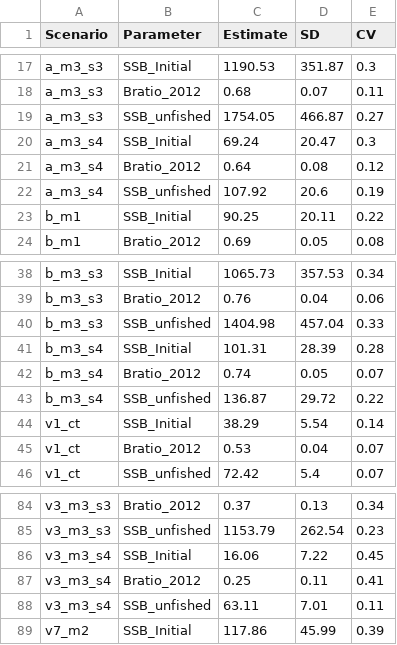
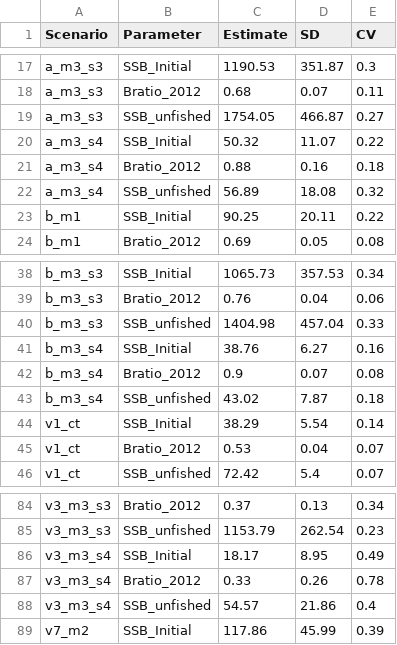
Before and after one commit to SEFSC/SEFSC-SEDAR-CR-84-STX-SLP-2022, a CSV file: Scenarios/scenarios_dq.csv, drawn as a sheet; only a part is shown, gaps mark what is left out; the diff covers the shown part only.

```diff
--- a/Scenarios/scenarios_dq.csv
+++ b/Scenarios/scenarios_dq.csv
@@ -19,5 +19,5 @@
 "a_m3_s3","SSB_unfished",1754.05,466.87,0.27
-"a_m3_s4","SSB_Initial",69.24,20.47,0.3
-"a_m3_s4","Bratio_2012",0.64,0.08,0.12
-"a_m3_s4","SSB_unfished",107.92,20.6,0.19
+"a_m3_s4","SSB_Initial",50.32,11.07,0.22
+"a_m3_s4","Bratio_2012",0.88,0.16,0.18
+"a_m3_s4","SSB_unfished",56.89,18.08,0.32
 "b_m1","SSB_Initial",90.25,20.11,0.22
@@ -40,5 +40,5 @@
 "b_m3_s3","SSB_unfished",1404.98,457.04,0.33
-"b_m3_s4","SSB_Initial",101.31,28.39,0.28
-"b_m3_s4","Bratio_2012",0.74,0.05,0.07
-"b_m3_s4","SSB_unfished",136.87,29.72,0.22
+"b_m3_s4","SSB_Initial",38.76,6.27,0.16
+"b_m3_s4","Bratio_2012",0.9,0.07,0.08
+"b_m3_s4","SSB_unfished",43.02,7.87,0.18
 "v1_ct","SSB_Initial",38.29,5.54,0.14
@@ -85,5 +85,5 @@
 "v3_m3_s3","SSB_unfished",1153.79,262.54,0.23
-"v3_m3_s4","SSB_Initial",16.06,7.22,0.45
-"v3_m3_s4","Bratio_2012",0.25,0.11,0.41
-"v3_m3_s4","SSB_unfished",63.11,7.01,0.11
+"v3_m3_s4","SSB_Initial",18.17,8.95,0.49
+"v3_m3_s4","Bratio_2012",0.33,0.26,0.78
+"v3_m3_s4","SSB_unfished",54.57,21.86,0.4
 "v7_m2","SSB_Initial",117.86,45.99,0.39
```
Also changed, not shown: 17 edited cells elsewhere in this file, Scenarios/eq_catch.csv, Scenarios/est_msy.csv, 15 other files.
